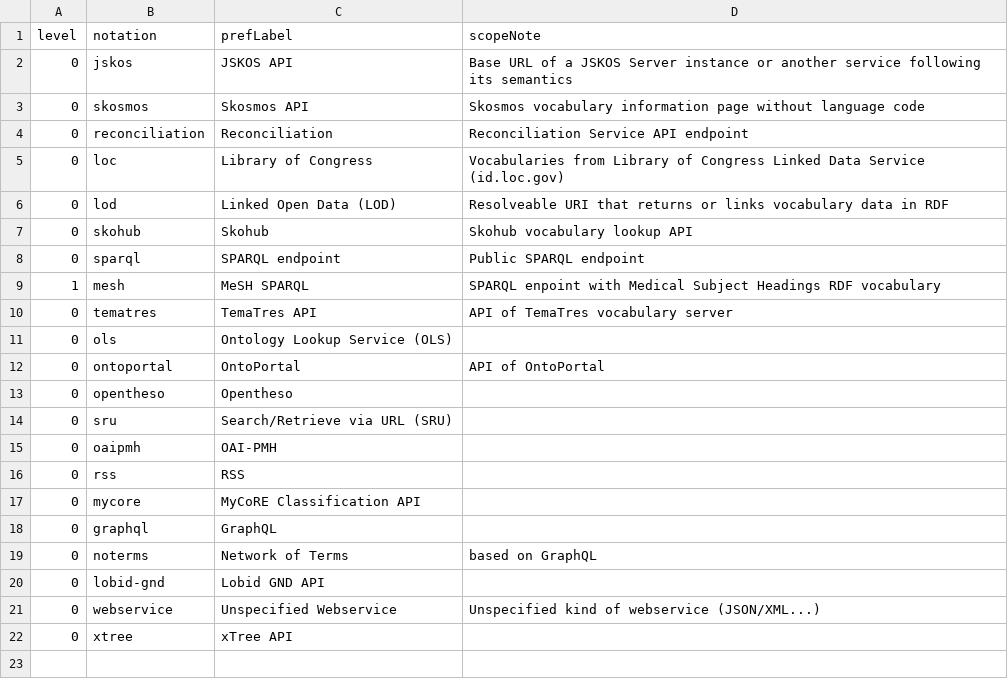
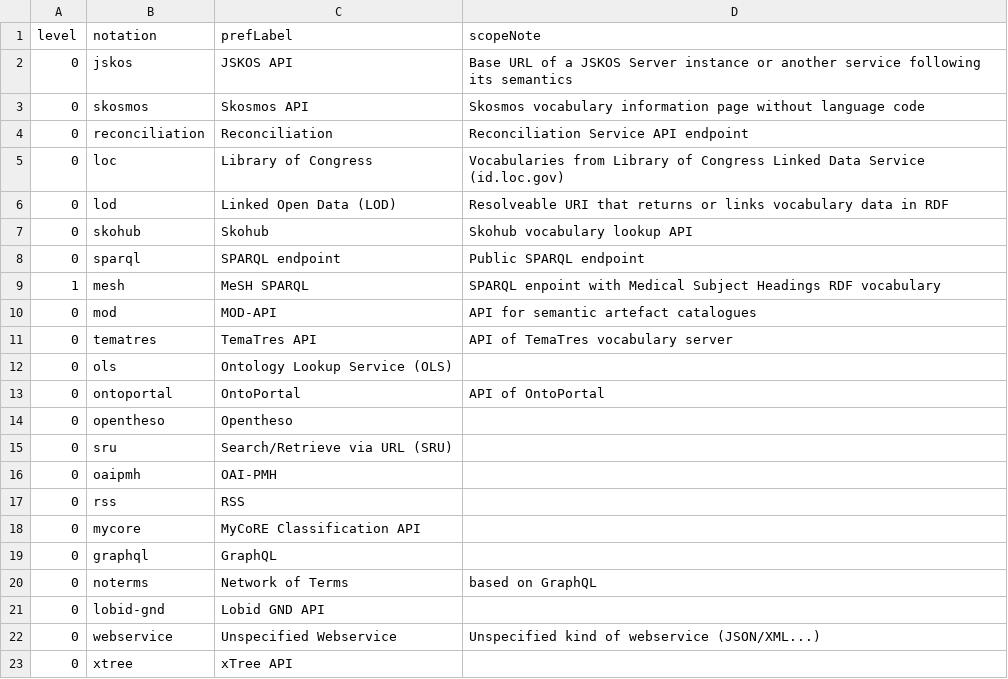
Before and after one commit to gbv/bartoc.org, a CSV file: data/bartoc-api-types.concepts.csv, drawn as a sheet.

```diff
--- a/data/bartoc-api-types.concepts.csv
+++ b/data/bartoc-api-types.concepts.csv
@@ -9,2 +9,3 @@ level,notation,prefLabel,scopeNote
 1,mesh,MeSH SPARQL,SPARQL enpoint with Medical Subject Headings RDF vocabulary
+0,mod,MOD-API,API for semantic artefact catalogues
 0,tematres,TemaTres API,API of TemaTres vocabulary server
```
Also changed, not shown: 1 other file.
